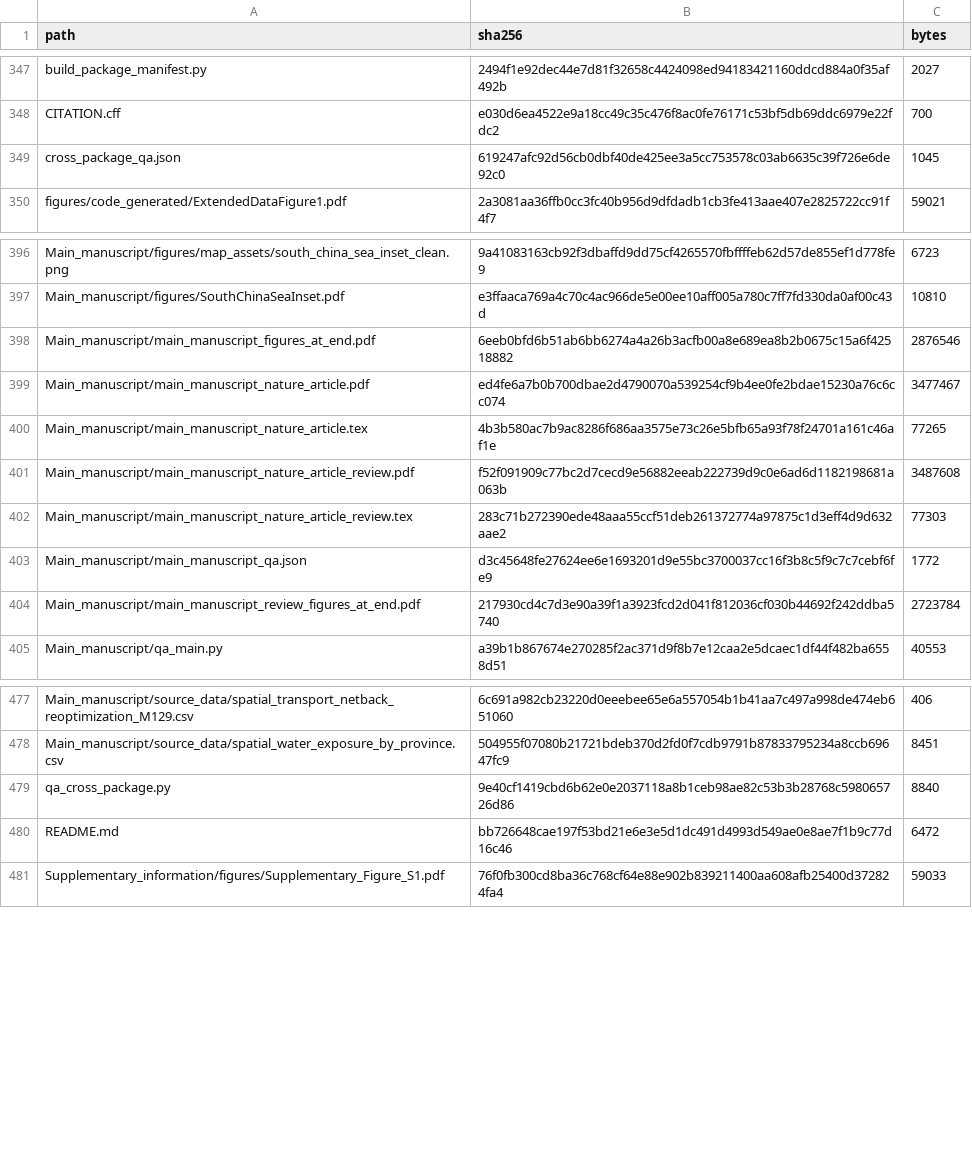
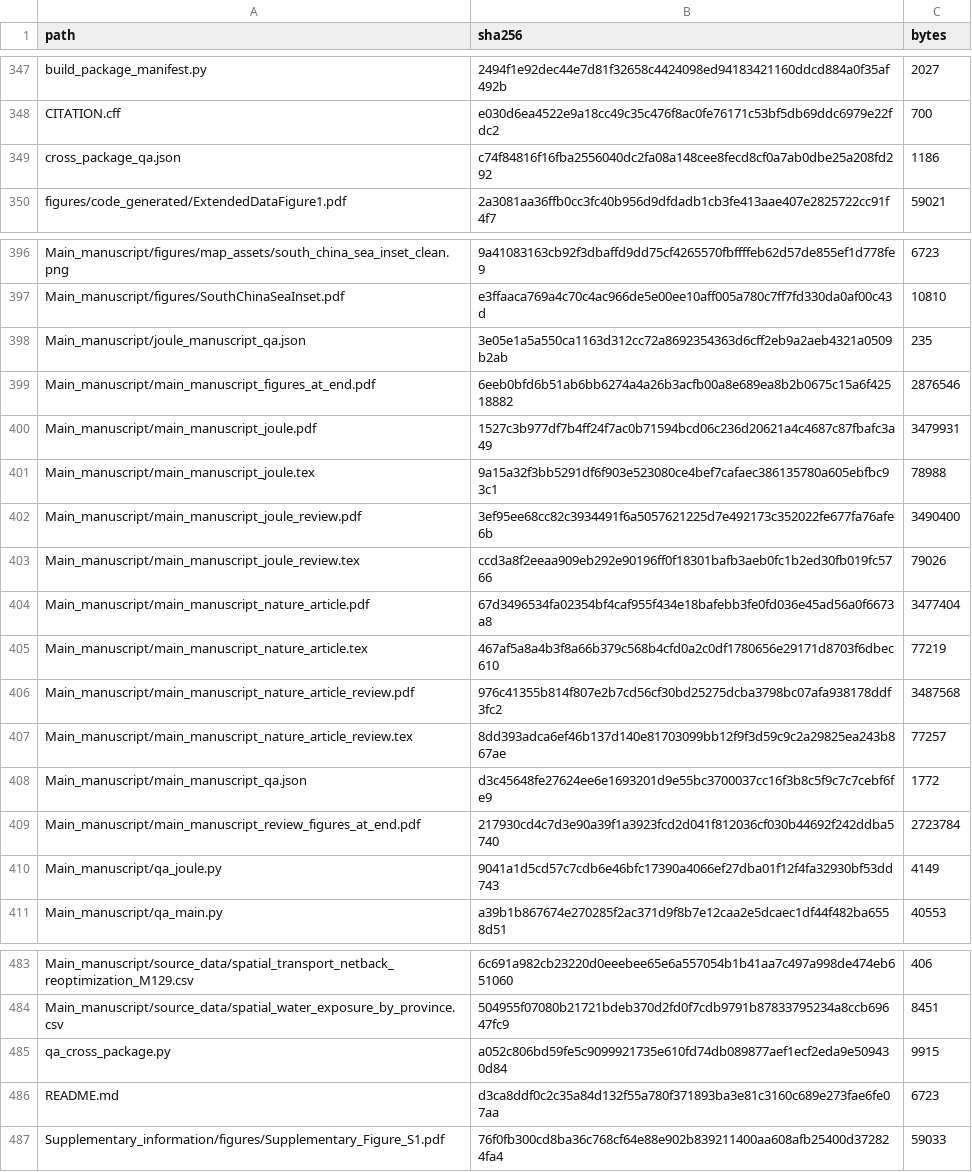
Before and after one commit to 1223044298-ship-it/curtailment-traps-early-green-hydrogen-assets-beyond-the-reach-of-learning, a CSV file: SHA256SUMS.csv, drawn as a sheet; only a part is shown, gaps mark what is left out.

Commit message:
Prepare Joule submission format

```diff
--- a/SHA256SUMS.csv
+++ b/SHA256SUMS.csv
@@ -348,3 +348,3 @@ build_package_manifest.py,2494f1e92dec44e7d81f32658c4424098ed94183421160ddcd884a
 CITATION.cff,e030d6ea4522e9a18cc49c35c476f8ac0fe76171c53bf5db69ddc6979e22fdc2,700
-cross_package_qa.json,619247afc92d56cb0dbf40de425ee3a5cc753578c03ab6635c39f726e6de92c0,1045
+cross_package_qa.json,c74f84816f16fba2556040dc2fa08a148cee8fecd8cf0a7ab0dbe25a208fd292,1186
 figures/code_generated/ExtendedDataFigure1.pdf,2a3081aa36ffb0cc3fc40b956d9dfdadb1cb3fe413aae407e2825722cc91f4f7,59021
@@ -397,9 +397,15 @@ Main_manuscript/figures/map_assets/south_china_sea_inset_clean.png,9a41083163cb9
 Main_manuscript/figures/SouthChinaSeaInset.pdf,e3ffaaca769a4c70c4ac966de5e00ee10aff005a780c7ff7fd330da0af00c43d,10810
+Main_manuscript/joule_manuscript_qa.json,3e05e1a5a550ca1163d312cc72a8692354363d6cff2eb9a2aeb4321a0509b2ab,235
 Main_manuscript/main_manuscript_figures_at_end.pdf,6eeb0bfd6b51ab6bb6274a4a26b3acfb00a8e689ea8b2b0675c15a6f42518882,2876546
-Main_manuscript/main_manuscript_nature_article.pdf,ed4fe6a7b0b700dbae2d4790070a539254cf9b4ee0fe2bdae15230a76c6cc074,3477467
-Main_manuscript/main_manuscript_nature_article.tex,4b3b580ac7b9ac8286f686aa3575e73c26e5bfb65a93f78f24701a161c46af1e,77265
-Main_manuscript/main_manuscript_nature_article_review.pdf,f52f091909c77bc2d7cecd9e56882eeab222739d9c0e6ad6d1182198681a063b,3487608
-Main_manuscript/main_manuscript_nature_article_review.tex,283c71b272390ede48aaa55ccf51deb261372774a97875c1d3eff4d9d632aae2,77303
+Main_manuscript/main_manuscript_joule.pdf,1527c3b977df7b4ff24f7ac0b71594bcd06c236d20621a4c4687c87fbafc3a49,3479931
+Main_manuscript/main_manuscript_joule.tex,9a15a32f3bb5291df6f903e523080ce4bef7cafaec386135780a605ebfbc93c1,78988
+Main_manuscript/main_manuscript_joule_review.pdf,3ef95ee68cc82c3934491f6a5057621225d7e492173c352022fe677fa76afe6b,3490400
+Main_manuscript/main_manuscript_joule_review.tex,ccd3a8f2eeaa909eb292e90196ff0f18301bafb3aeb0fc1b2ed30fb019fc5766,79026
+Main_manuscript/main_manuscript_nature_article.pdf,67d3496534fa02354bf4caf955f434e18bafebb3fe0fd036e45ad56a0f6673a8,3477404
+Main_manuscript/main_manuscript_nature_article.tex,467af5a8a4b3f8a66b379c568b4cfd0a2c0df1780656e29171d8703f6dbec610,77219
+Main_manuscript/main_manuscript_nature_article_review.pdf,976c41355b814f807e2b7cd56cf30bd25275dcba3798bc07afa938178ddf3fc2,3487568
+Main_manuscript/main_manuscript_nature_article_review.tex,8dd393adca6ef46b137d140e81703099bb12f9f3d59c9c2a29825ea243b867ae,77257
 Main_manuscript/main_manuscript_qa.json,d3c45648fe27624ee6e1693201d9e55bc3700037cc16f3b8c5f9c7c7cebf6fe9,1772
 Main_manuscript/main_manuscript_review_figures_at_end.pdf,217930cd4c7d3e90a39f1a3923fcd2d041f812036cf030b44692f242ddba5740,2723784
+Main_manuscript/qa_joule.py,9041a1d5cd57c7cdb6e46bfc17390a4066ef27dba01f12f4fa32930bf53dd743,4149
 Main_manuscript/qa_main.py,a39b1b867674e270285f2ac371d9f8b7e12caa2e5dcaec1df44f482ba6558d51,40553
@@ -478,4 +484,4 @@ Main_manuscript/source_data/spatial_transport_netback_reoptimization_M129.csv,6c
 Main_manuscript/source_data/spatial_water_exposure_by_province.csv,504955f07080b21721bdeb370d2fd0f7cdb9791b87833795234a8ccb69647fc9,8451
-qa_cross_package.py,9e40cf1419cbd6b62e0e2037118a8b1ceb98ae82c53b3b28768c598065726d86,8840
-README.md,bb726648cae197f53bd21e6e3e5d1dc491d4993d549ae0e8ae7f1b9c77d16c46,6472
+qa_cross_package.py,a052c806bd59fe5c9099921735e610fd74db089877aef1ecf2eda9e509430d84,9915
+README.md,d3ca8ddf0c2c35a84d132f55a780f371893ba3e81c3160c689e273fae6fe07aa,6723
 Supplementary_information/figures/Supplementary_Figure_S1.pdf,76f0fb300cd8ba36c768cf64e88e902b839211400aa608afb25400d372824fa4,59033
```
Also changed, not shown: 12 other files.
